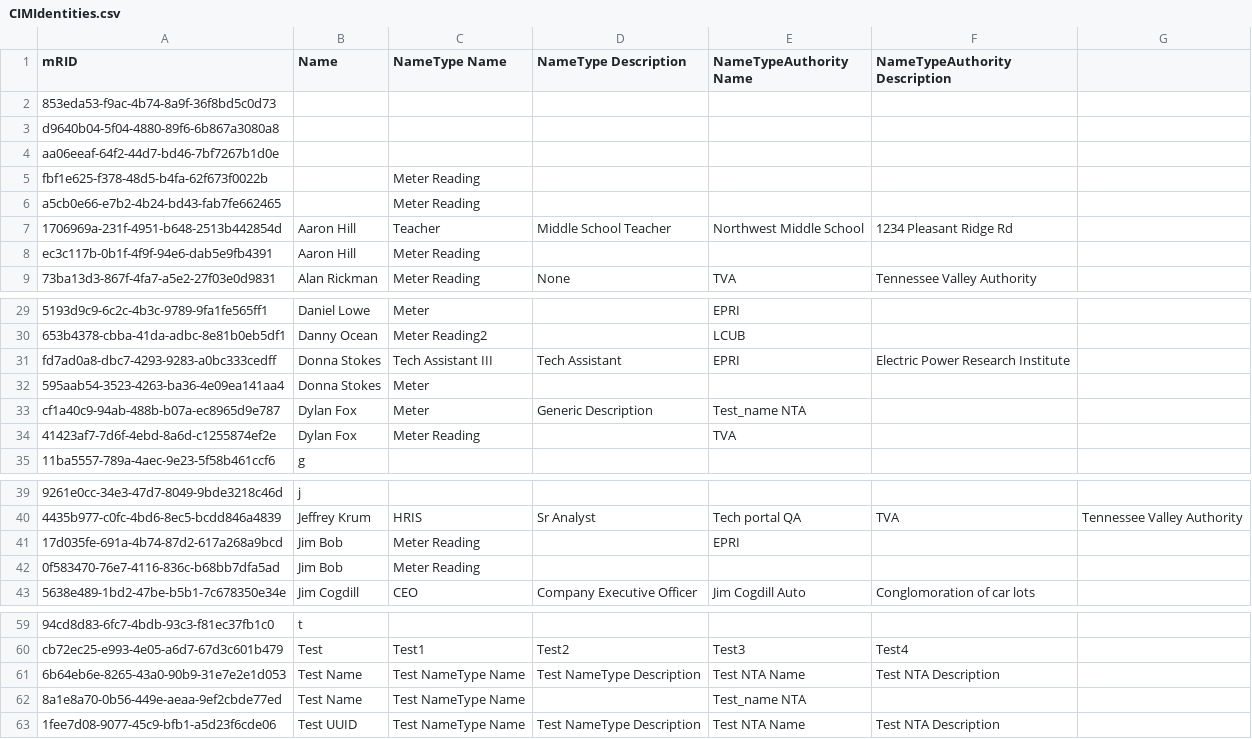
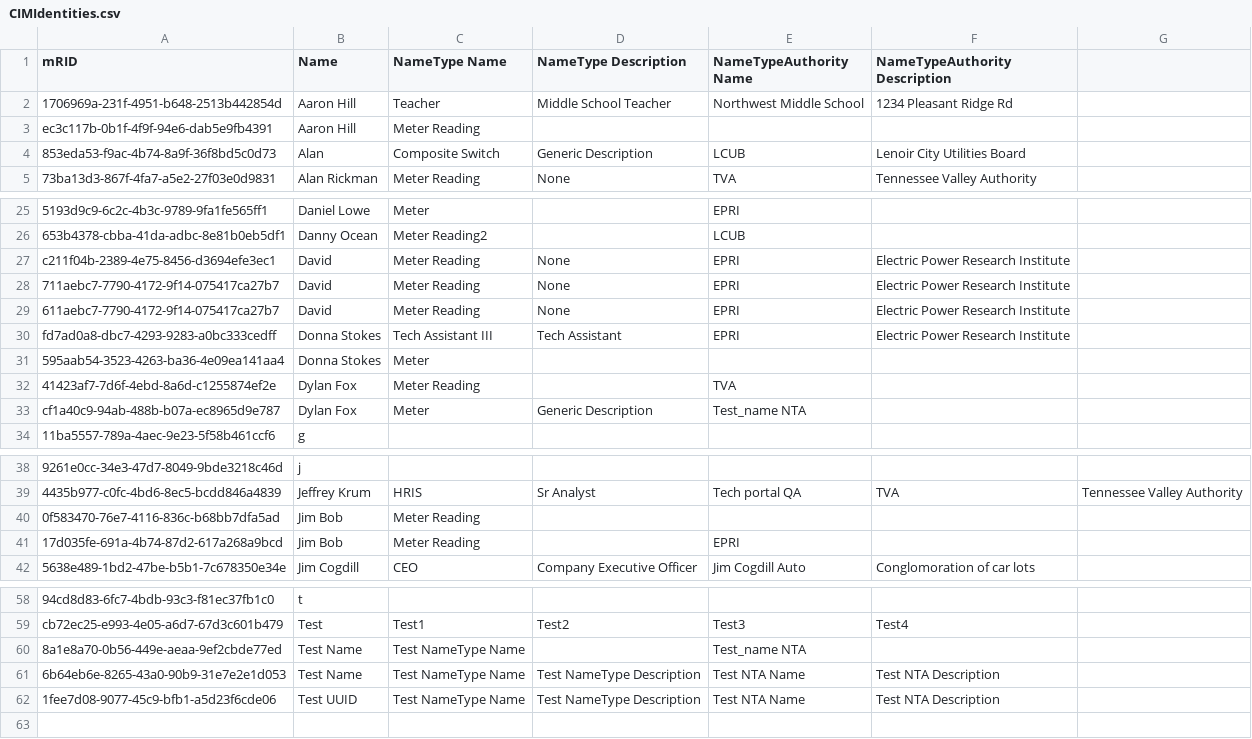
Before and after one commit to epri-dev/CIM-Identities, a CSV file: SQL and Java code docs/DataEntryForm/CIMIdentities.csv, drawn as a sheet; only a part is shown, gaps mark what is left out; removed rows and columns are numbered as before the commit, all else as after; the diff covers the shown part only; the diff names each change by its address in the sheet, - before the commit and + after, or states it on an @@ line.

```diff
--- a/SQL and Java code docs/DataEntryForm/CIMIdentities.csv
+++ b/SQL and Java code docs/DataEntryForm/CIMIdentities.csv
-row 2: 853eda53-f9ac-4b74-8a9f-36f8bd5c0d73
-row 3: d9640b04-5f04-4880-89f6-6b867a3080a8
-row 4: aa06eeaf-64f2-44d7-bd46-7bf7267b1d0e
-row 5: fbf1e625-f378-48d5-b4fa-62f673f0022b |  | Meter Reading
-row 6: a5cb0e66-e7b2-4b24-bd43-fab7fe662465 |  | Meter Reading
+row 4: 853eda53-f9ac-4b74-8a9f-36f8bd5c0d73 | Alan | Composite Switch | Generic Description | LCUB | Lenoir City Utilities Board
+row 27: c211f04b-2389-4e75-8456-d3694efe3ec1 | David | Meter Reading | None | EPRI | Electric Power Research Institute
+row 28: 711aebc7-7790-4172-9f14-075417ca27b7 | David | Meter Reading | None | EPRI | Electric Power Research Institute
+row 29: 611aebc7-7790-4172-9f14-075417ca27b7 | David | Meter Reading | None | EPRI | Electric Power Research Institute
@@ row 34 moved to row 32: 41423af7-7d6f-4ebd-8a6d-c1255874ef2e @@
@@ row 42 moved to row 40: 0f583470-76e7-4116-836c-b68bb7dfa5ad @@
@@ row 62 moved to row 60: 8a1e8a70-0b56-449e-aeaa-9ef2cbde77ed @@
```
Also changed, not shown: 3 moved rows elsewhere in this file, 26 other files.
